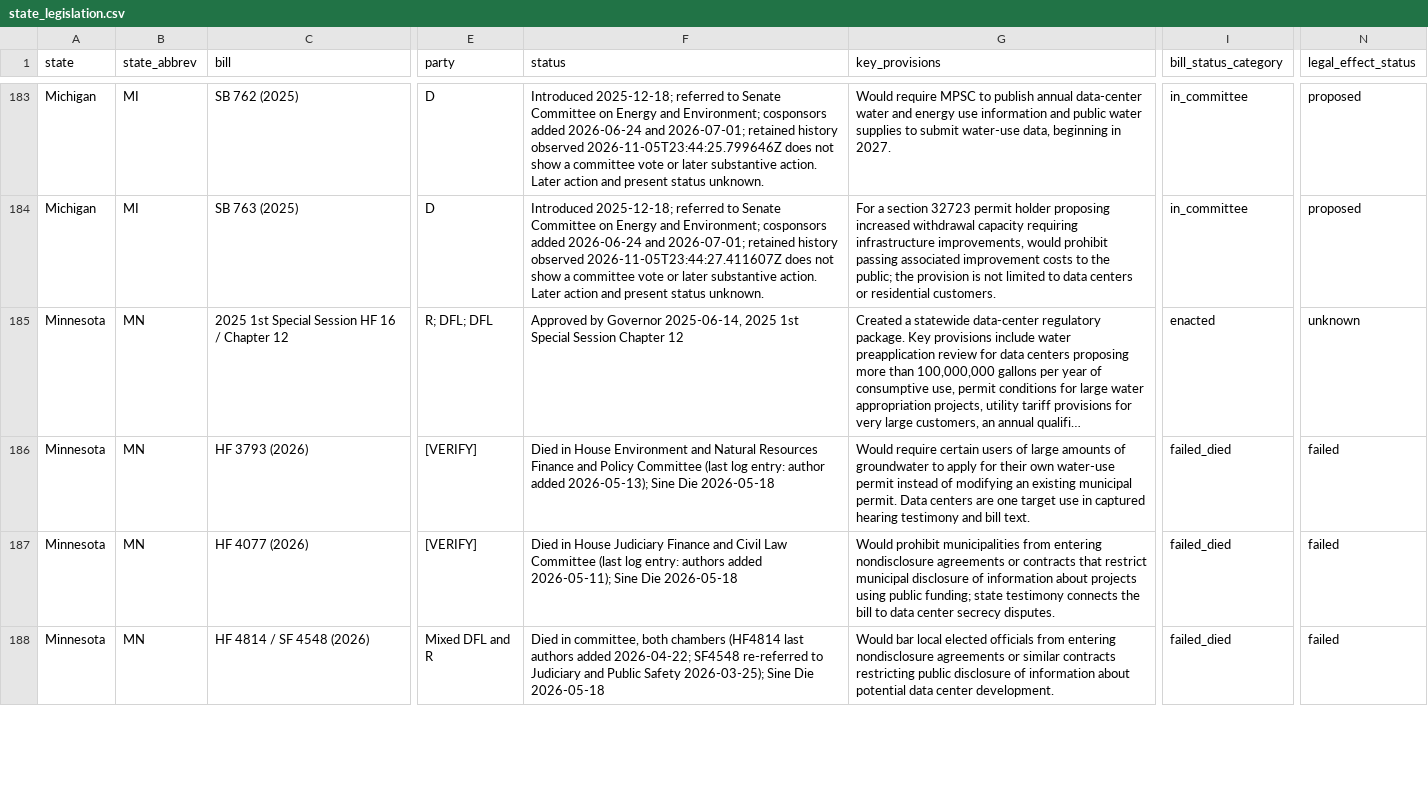
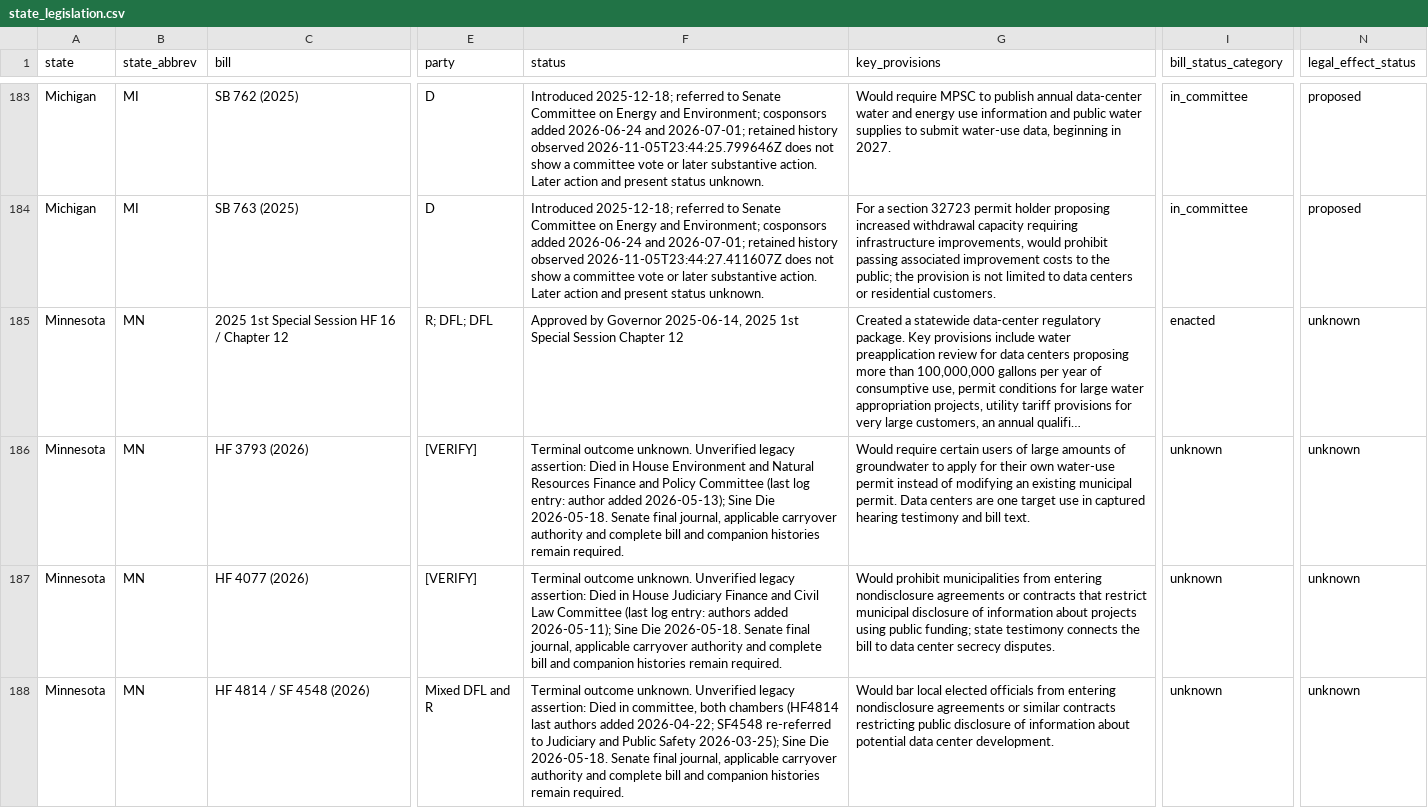
Before and after one commit to mjbommar/moratorium-data-2026, a CSV file: data/state_legislation.csv, drawn as a sheet; only a part is shown, gaps mark what is left out; long unchanged cells end in …; the diff covers the shown part only; the diff names each change by its address in the sheet, - before the commit and + after, or states it on an @@ line.

Commit message:
Qualify eleven unsupported Minnesota terminal classifications

```diff
--- a/data/state_legislation.csv
+++ b/data/state_legislation.csv
-F186 (status): Died in House Environment and Natural Resources Finance and Policy Committee (last log entry: author added 2026-05-13); Sine Die 2026-05-18
+F186 (status): Terminal outcome unknown. Unverified legacy assertion: Died in House Environment and Natural Resources Finance and Policy Committee (last log entry: author added 2026-05-13); Sine Die 2026-05-18. Senate final journal, applicable carryover authority and complete bill and companion histories remain required.
-I186:I188 (bill_status_category): failed_died
+I186:I188 (bill_status_category): unknown
-N186:N188 (legal_effect_status): failed
+N186:N188 (legal_effect_status): unknown
-F187 (status): Died in House Judiciary Finance and Civil Law Committee (last log entry: authors added 2026-05-11); Sine Die 2026-05-18
+F187 (status): Terminal outcome unknown. Unverified legacy assertion: Died in House Judiciary Finance and Civil Law Committee (last log entry: authors added 2026-05-11); Sine Die 2026-05-18. Senate final journal, applicable carryover authority and complete bill and companion histories remain required.
-F188 (status): Died in committee, both chambers (HF4814 last authors added 2026-04-22; SF4548 re-referred to Judiciary and Public Safety 2026-03-25); Sine Die 2026-05-18
+F188 (status): Terminal outcome unknown. Unverified legacy assertion: Died in committee, both chambers (HF4814 last authors added 2026-04-22; SF4548 re-referred to Judiciary and Public Safety 2026-03-25); Sine Die 2026-05-18. Senate final journal, applicable carryover authority and complete bill and companion histories remain required.
```
Also changed, not shown: 24 edited cells elsewhere in this file, 16 other files.
